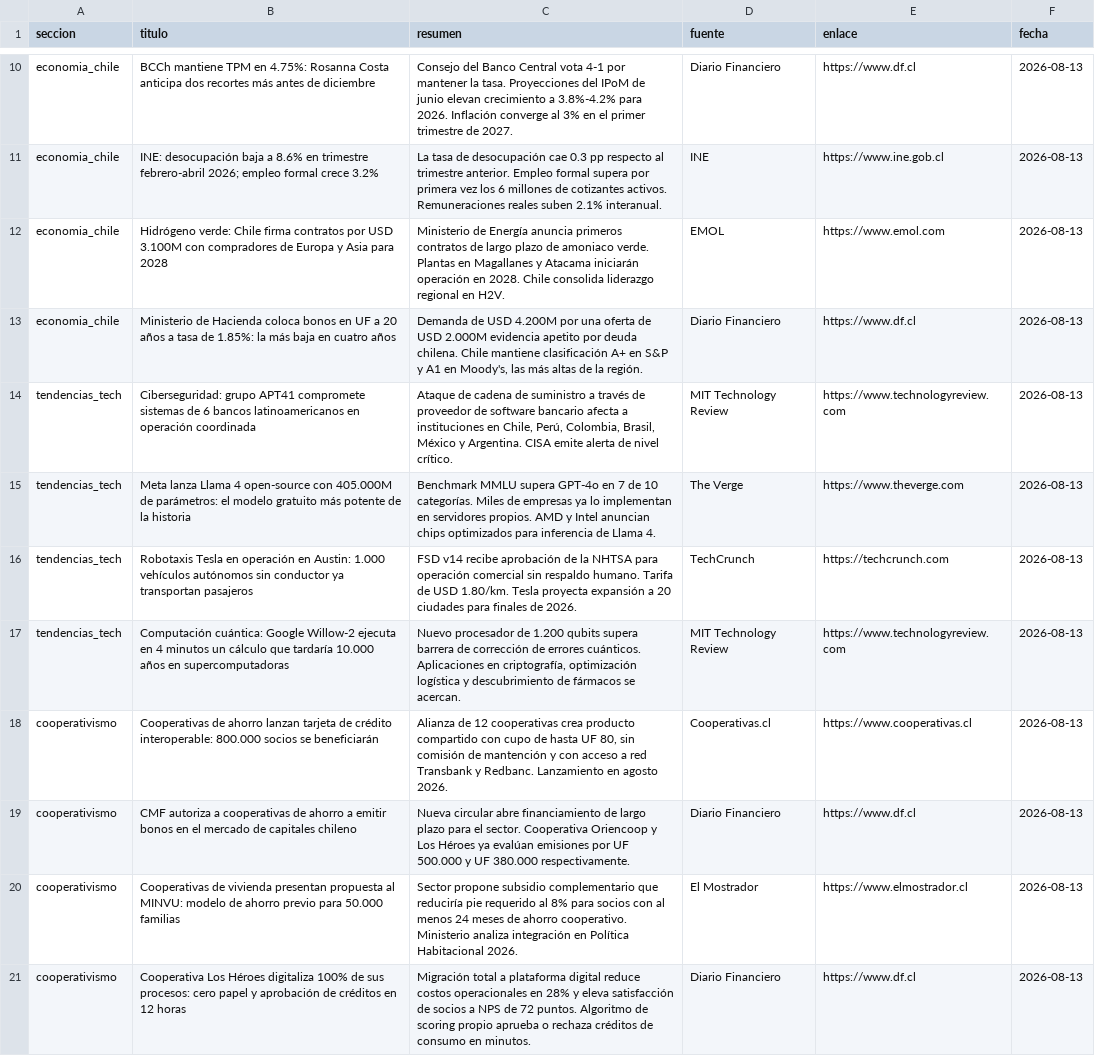
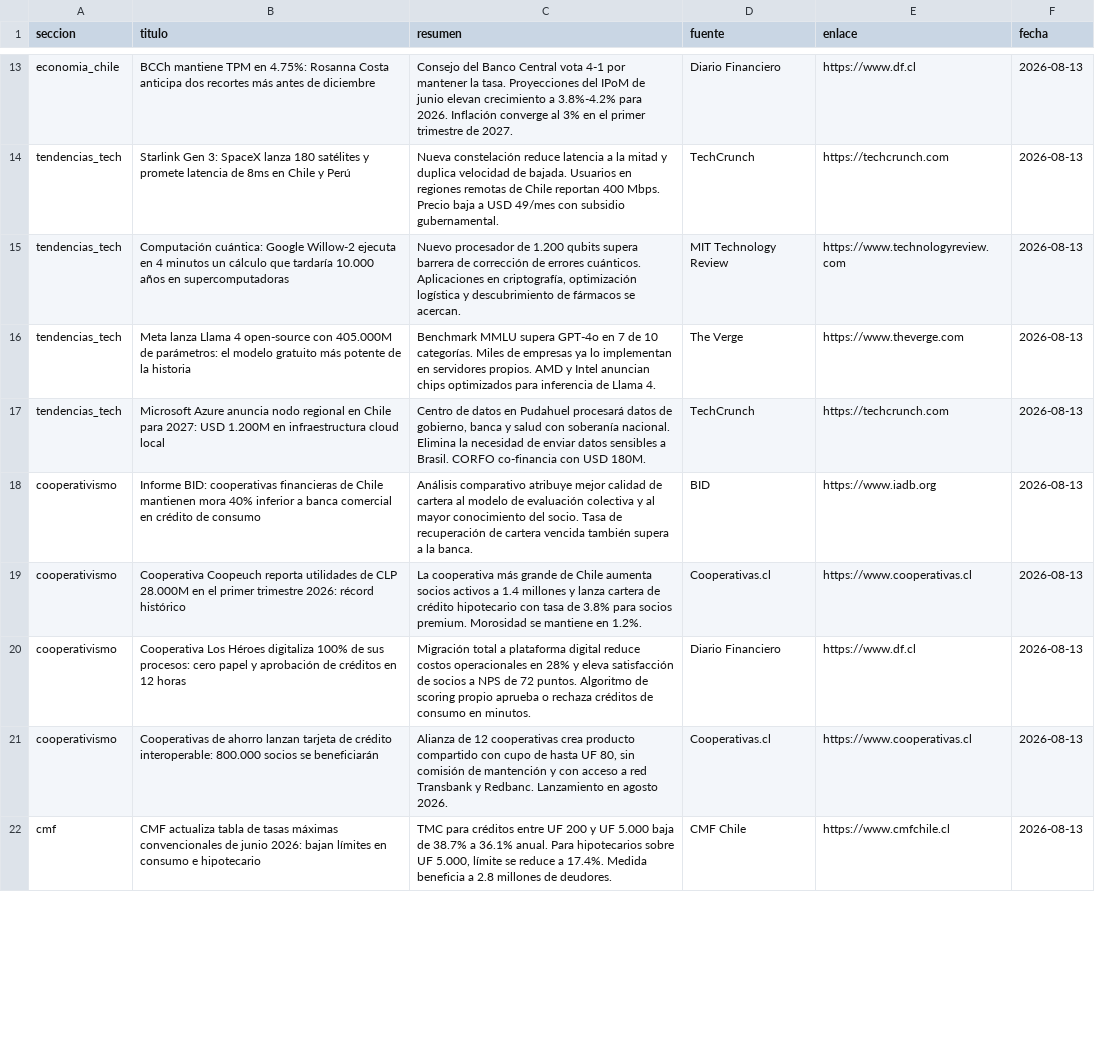
Before and after one commit to erickfranciscohernandez/financiero, a CSV file: noticias_20260813.csv, drawn as a sheet; only a part is shown, gaps mark what is left out; removed rows and columns are numbered as before the commit, all else as after; the diff covers the shown part only; the diff names each change by its address in the sheet, - before the commit and + after, or states it on an @@ line.

```diff
--- a/noticias_20260813.csv
+++ b/noticias_20260813.csv
-row 11: economia_chile | INE: desocupación baja a 8.6% en trimestre febrero-abril 2026; empleo formal crece 3.2% | La tasa de desocupación cae 0.3 pp respecto al trimestre anterior. Empleo formal supera por primera vez los 6 millones de cotizantes activos. Remuneraciones reales suben 2.1% interanual. | INE | https://www.ine.gob.cl | 2026-08-13
-row 12: economia_chile | Hidrógeno verde: Chile firma contratos por USD 3.100M con compradores de Europa y Asia para 2028 | Ministerio de Energía anuncia primeros contratos de largo plazo de amoniaco verde. Plantas en Magallanes y Atacama iniciarán operación en 2028. Chile consolida liderazgo regional en H2V. | EMOL | https://www.emol.com | 2026-08-13
-row 13: economia_chile | Ministerio de Hacienda coloca bonos en UF a 20 años a tasa de 1.85%: la más baja en cuatro años | Demanda de USD 4.200M por una oferta de USD 2.000M evidencia apetito por deuda chilena. Chile mantiene clasificación A+ en S&P y A1 en Moody's, las más altas de la región. | Diario Financiero | https://www.df.cl | 2026-08-13
+row 14: tendencias_tech | Starlink Gen 3: SpaceX lanza 180 satélites y promete latencia de 8ms en Chile y Perú | Nueva constelación reduce latencia a la mitad y duplica velocidad de bajada. Usuarios en regiones remotas de Chile reportan 400 Mbps. Precio baja a USD 49/mes con subsidio gubernamental. | TechCrunch | https://techcrunch.com | 2026-08-13
-B15 (titulo): Ciberseguridad: grupo APT41 compromete sistemas de 6 bancos latinoamericanos en operación coordinada
+B15 (titulo): Computación cuántica: Google Willow-2 ejecuta en 4 minutos un cálculo que tardaría 10.000 años en supercomputadoras
-C15 (resumen): Ataque de cadena de suministro a través de proveedor de software bancario afecta a instituciones en Chile, Perú, Colombia, Brasil, México y Argentina. CISA emite alerta de nivel crítico.
+C15 (resumen): Nuevo procesador de 1.200 qubits supera barrera de corrección de errores cuánticos. Aplicaciones en criptografía, optimización logística y descubrimiento de fármacos se acercan.
-B17 (titulo): Robotaxis Tesla en operación en Austin: 1.000 vehículos autónomos sin conductor ya transportan pasajeros
+B17 (titulo): Microsoft Azure anuncia nodo regional en Chile para 2027: USD 1.200M en infraestructura cloud local
-C17 (resumen): FSD v14 recibe aprobación de la NHTSA para operación comercial sin respaldo humano. Tarifa de USD 1.80/km. Tesla proyecta expansión a 20 ciudades para finales de 2026.
+C17 (resumen): Centro de datos en Pudahuel procesará datos de gobierno, banca y salud con soberanía nacional. Elimina la necesidad de enviar datos sensibles a Brasil. CORFO co-financia con USD 180M.
-row 17: tendencias_tech | Computación cuántica: Google Willow-2 ejecuta en 4 minutos un cálculo que tardaría 10.000 años en supercomputadoras | Nuevo procesador de 1.200 qubits supera barrera de corrección de errores cuánticos. Aplicaciones en criptografía, optimización logística y descubrimiento de fármacos se acercan. | MIT Technology Review | https://www.technologyreview.com | 2026-08-13
+row 18: cooperativismo | Informe BID: cooperativas financieras de Chile mantienen mora 40% inferior a banca comercial en crédito de consumo | Análisis comparativo atribuye mejor calidad de cartera al modelo de evaluación colectiva y al mayor conocimiento del socio. Tasa de recuperación de cartera vencida también supera a la banca. | BID | https://www.iadb.org | 2026-08-13
+row 19: cooperativismo | Cooperativa Coopeuch reporta utilidades de CLP 28.000M en el primer trimestre 2026: récord histórico | La cooperativa más grande de Chile aumenta socios activos a 1.4 millones y lanza cartera de crédito hipotecario con tasa de 3.8% para socios premium. Morosidad se mantiene en 1.2%. | Cooperativas.cl | https://www.cooperativas.cl | 2026-08-13
@@ row 21 moved to row 20: cooperativismo @@
-row 19: cooperativismo | CMF autoriza a cooperativas de ahorro a emitir bonos en el mercado de capitales chileno | Nueva circular abre financiamiento de largo plazo para el sector. Cooperativa Oriencoop y Los Héroes ya evalúan emisiones por UF 500.000 y UF 380.000 respectivamente. | Diario Financiero | https://www.df.cl | 2026-08-13
-row 20: cooperativismo | Cooperativas de vivienda presentan propuesta al MINVU: modelo de ahorro previo para 50.000 familias | Sector propone subsidio complementario que reduciría pie requerido al 8% para socios con al menos 24 meses de ahorro cooperativo. Ministerio analiza integración en Política Habitacional 2026. | El Mostrador | https://www.elmostrador.cl | 2026-08-13
@@ row 25 moved to row 22: cmf @@
```
Also changed, not shown: 10 added rows, 7 removed rows, 2 moved rows and 5 edited cells elsewhere in this file, 8 other files.
